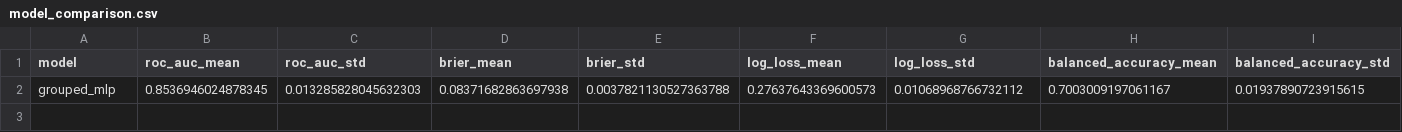
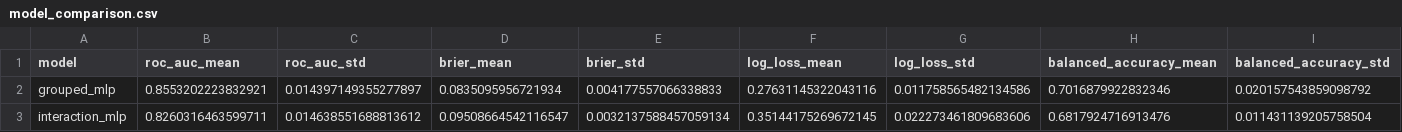
Before and after one commit to CIVITAS-John/vox-deorum-analysis, a CSV file: models/output/model_comparison.csv, drawn as a sheet; only a part is shown; removed rows and columns are numbered as before the commit, all else as after; rows hold the shown columns only; the diff names each change by its address in the sheet, - before the commit and + after, or states it on an @@ line.

```diff
--- a/models/output/model_comparison.csv
+++ b/models/output/model_comparison.csv
-row 2: grouped_mlp | 0.8536946024878345 | 0.013285828045632303 | 0.08371682863697938 | 0.0037821130527363788 | 0.27637643369600573 | 0.01068968766732112 | 0.7003009197061167 | 0.01937890723915615
+row 2: grouped_mlp | 0.8553202223832921 | 0.014397149355277897 | 0.0835095956721934 | 0.004177557066338833 | 0.27631145322043116 | 0.011758565482134586 | 0.7016879922832346 | 0.020157543859098792
+row 3: interaction_mlp | 0.8260316463599711 | 0.014638551688813612 | 0.09508664542116547 | 0.0032137588457059134 | 0.35144175269672145 | 0.022273461809683606 | 0.6817924716913476 | 0.011431139205758504
```
Also changed, not shown: models/output/groupedmlp_feature_importance.csv, models/output/interactionmlp_feature_importance.csv, 9 other files.
